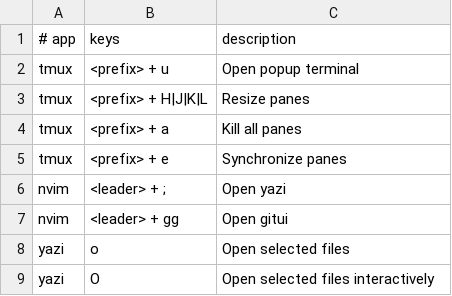
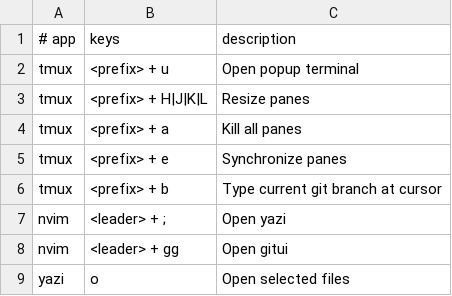
Before and after one commit to hpcsc/dotfiles, a TSV file: others/macos/alfred/keymaps/keymaps.tsv, drawn as a sheet; only a part is shown; the shorter side is filled out with more unchanged rows.

Commit message:
Type the pane's git branch with Prefix + b
Branch names get retyped by hand constantly and long ones are easy to
mistake. The binding sends the name as literal keys so it lands in
whatever command line is already in progress rather than running on its
own, falls back to the short SHA on a detached HEAD, and types nothing
outside a repo.

The Alfred keymaps cheatsheet lists it too, so `km branch` surfaces it
alongside the other tmux bindings.

```diff
--- a/others/macos/alfred/keymaps/keymaps.tsv
+++ b/others/macos/alfred/keymaps/keymaps.tsv
@@ -5,2 +5,3 @@ tmux	<prefix> + a	Kill all panes
 tmux	<prefix> + e	Synchronize panes
+tmux	<prefix> + b	Type current git branch at cursor
 nvim	<leader> + ;	Open yazi
```
Also changed, not shown: 1 other file.
